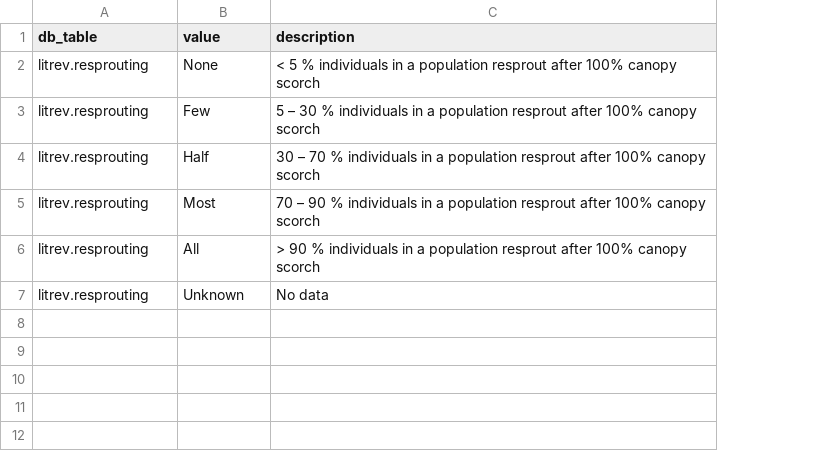
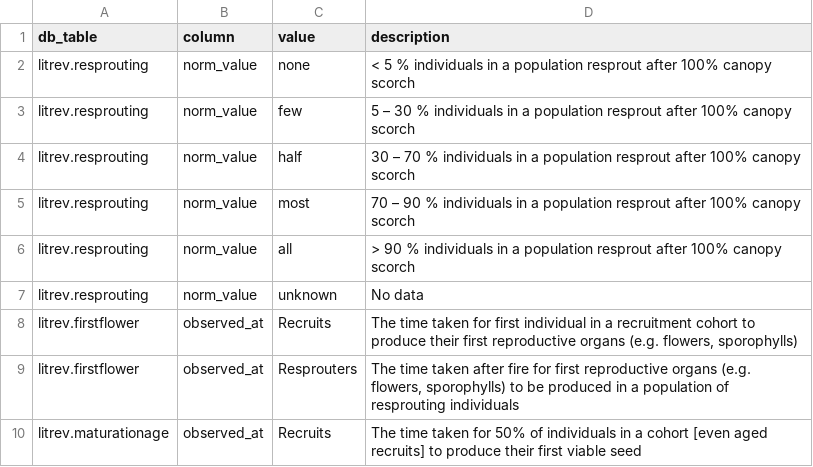
Before and after one commit to ces-unsw-edu-au/fireveg-webapp, a CSV file: webapp/static/metadata/trait-value-description.csv, drawn as a sheet; addresses are those after the commit; the diff names each change by its address in the sheet, - before the commit and + after, or states it on an @@ line.

Commit message:
Add links to references and traits per species

```diff
--- a/webapp/static/metadata/trait-value-description.csv
+++ b/webapp/static/metadata/trait-value-description.csv
+column B (column), rows 2-7: all norm_value
-C2 (value): None
+C2 (value): none
-C3 (value): Few
+C3 (value): few
-C4 (value): Half
+C4 (value): half
-C5 (value): Most
+C5 (value): most
-C6 (value): All
+C6 (value): all
-C7 (value): Unknown
+C7 (value): unknown
+row 8: litrev.firstflower | observed_at | Recruits | The time taken for first individual in a recruitment cohort to produce their first reproductive organs (e.g. flowers, sporophylls)
+row 9: litrev.firstflower | observed_at | Resprouters | The time taken after fire for first reproductive organs (e.g. flowers, sporophylls) to be produced in a population of resprouting individuals
+row 10: litrev.maturationage | observed_at | Recruits | The time taken for 50% of individuals in a cohort [even aged recruits] to produce their first viable seed
```
Also changed, not shown: webapp/static/metadata/trait-description.csv, 12 other files.
